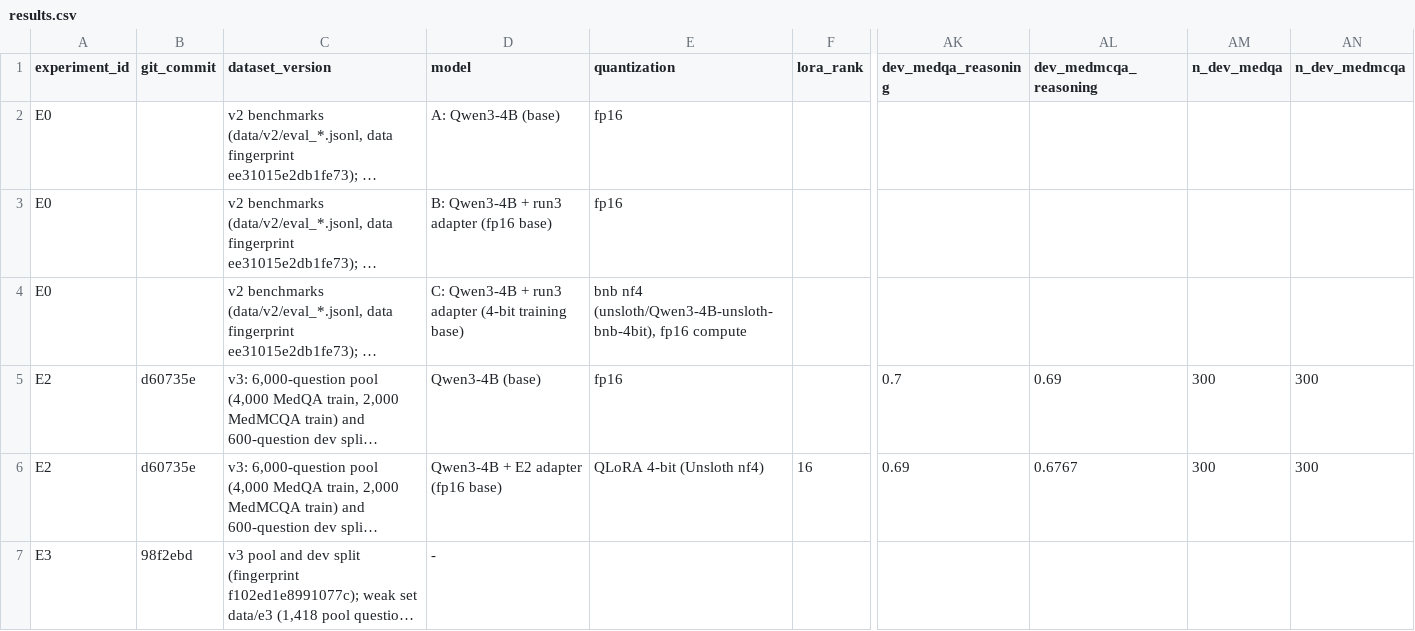
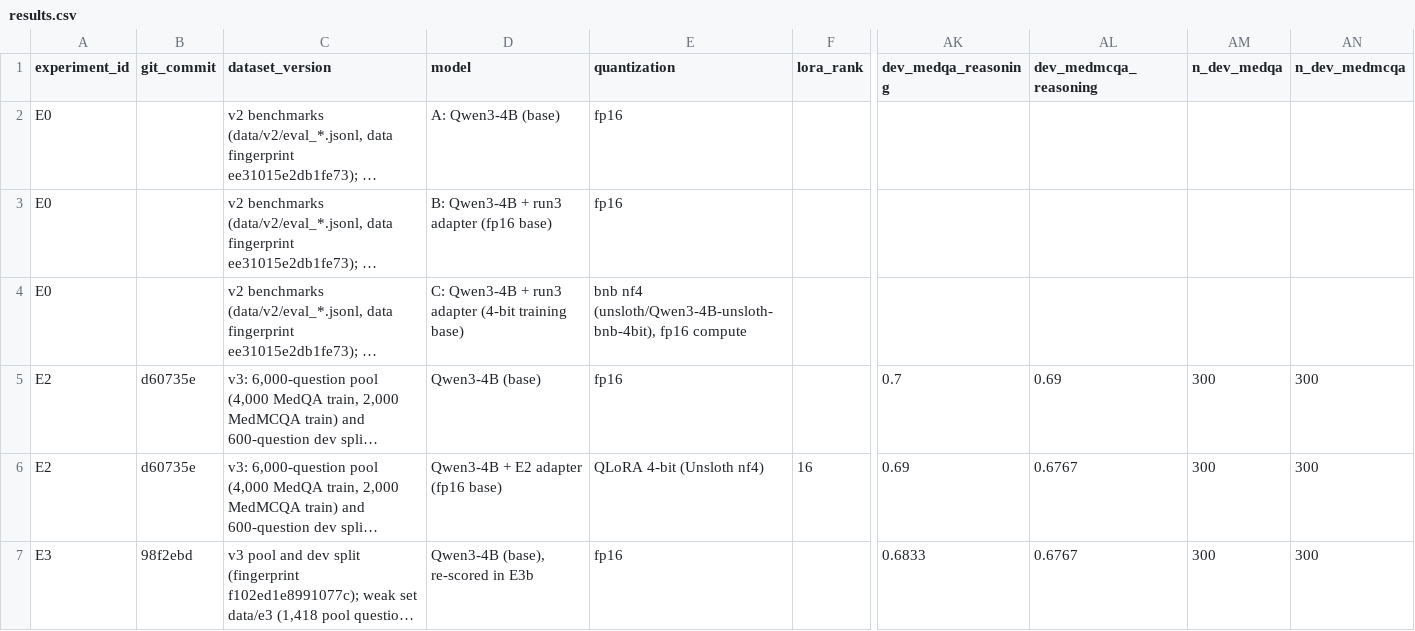
Before and after one commit to garvbahl37-gif/qwen3-4b-medical-finetune, a CSV file: experiments/results.csv, drawn as a sheet; only a part is shown, gaps mark what is left out; long unchanged cells end in …; the diff covers the shown part only; the diff names each change by its address in the sheet, - before the commit and + after, or states it on an @@ line.

Commit message:
Record E3: corrective teacher reasoning does not beat the base
E3 trained Qwen3-4B on E2's set plus 1,749 gold-verified traces from
Qwen3-30B-A3B on 953 of the 1,418 questions the base gets wrong (5,727 rows,
358 steps, 3.2 h). On the 600 paired dev questions its reasoning accuracy
is 67.0%, against 68.0% for the base re-scored in the same session (-1.0,
95% CI -3.8 to +1.8, p 0.57) and 68.3% for E2. The pre-registered criterion
is not met and the base stays champion. Dev MedQA thinking fell 21%.

The same session measured two other things. Re-scoring the base with
identical settings moved it 1.5 points from E2's session (19 of 300 dev
MedQA letters changed), so differences of that size are noise on this
split. And the teacher re-pilot, with expandable_segments off, ran all
three teachers on the same 120 questions: 30B 51.7% rescued at 637 per
hour, 14B 50.8% at 118, 8B 45.0% at 128. That confirms the AWQ diagnosis
and the 30B choice.

```diff
--- a/experiments/results.csv
+++ b/experiments/results.csv
-D7 (model): -
+D7 (model): Qwen3-4B (base), re-scored in E3b
-E7 (quantization): (empty)
+E7 (quantization): fp16
-AK7 (dev_medqa_reasoning): (empty)
+AK7 (dev_medqa_reasoning): 0.6833
-AL7 (dev_medmcqa_reasoning): (empty)
+AL7 (dev_medmcqa_reasoning): 0.6767
-AM7 (n_dev_medqa): (empty)
+AM7 (n_dev_medqa): 300
-AN7 (n_dev_medmcqa): (empty)
+AN7 (n_dev_medmcqa): 300
```
Also changed, not shown: 1 added row elsewhere in this file, 33 other files.
